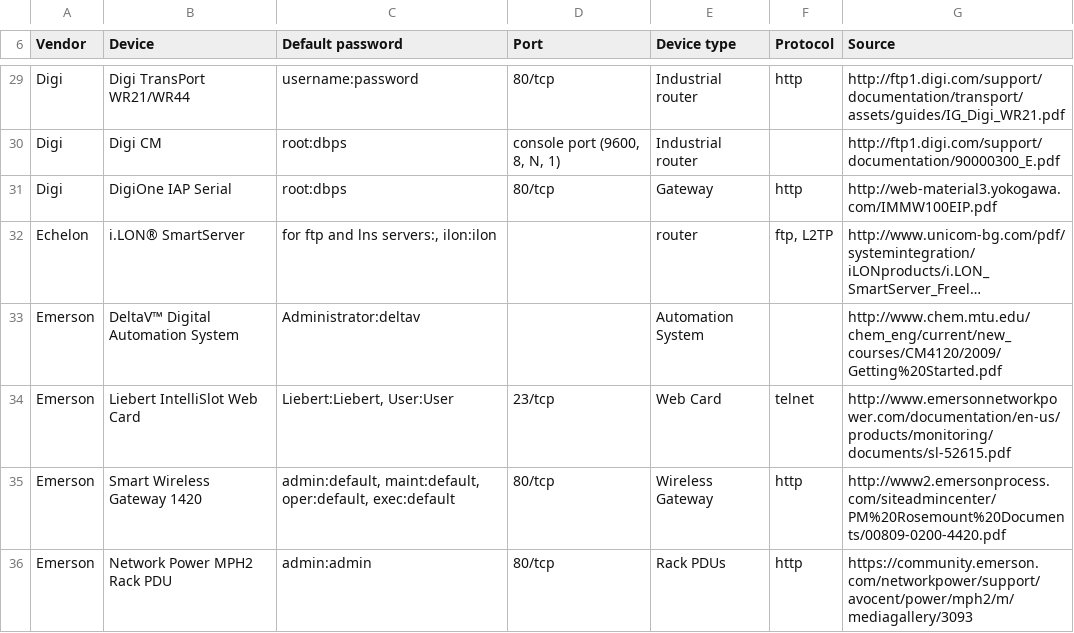
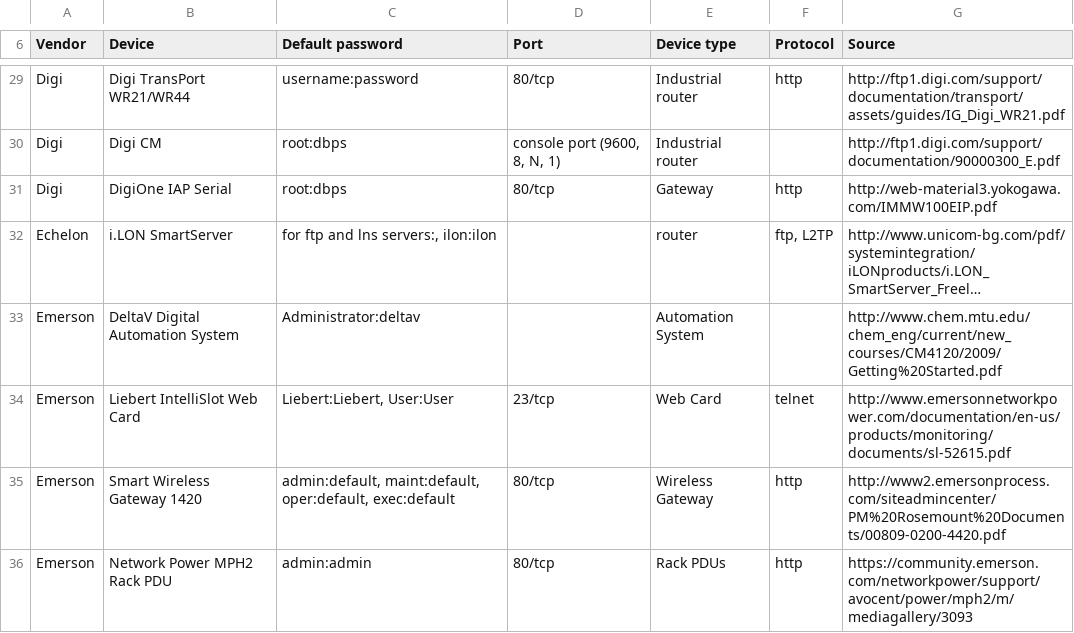
Before and after one commit to scadastrangelove/SCADAPASS, a CSV file: scadapass.csv, drawn as a sheet; only a part is shown, gaps mark what is left out; long unchanged cells end in …; the diff names each change by its address in the sheet, - before the commit and + after, or states it on an @@ line.

Commit message:
Update scadapass.csv

```diff
--- a/scadapass.csv
+++ b/scadapass.csv
-B32 (Device): i.LON® SmartServer
+B32 (Device): i.LON SmartServer
-B33 (Device): DeltaV™ Digital Automation System
+B33 (Device): DeltaV Digital Automation System
```
